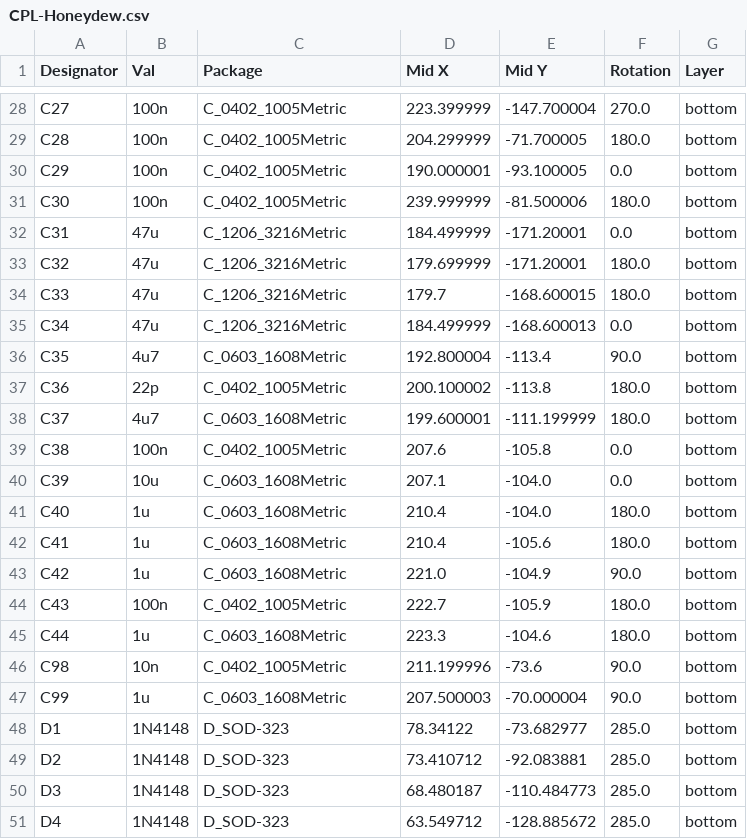
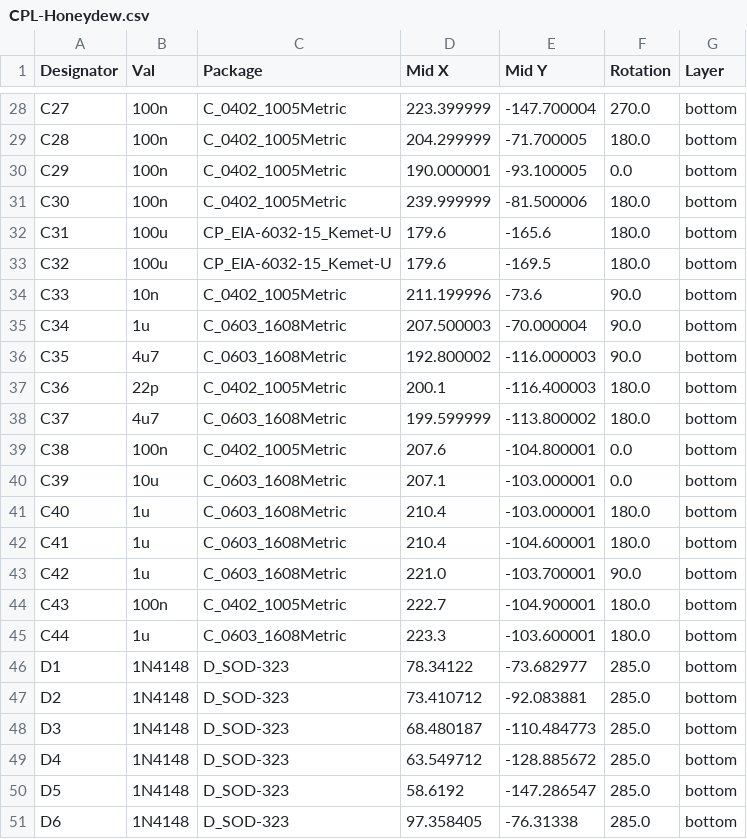
Before and after one commit to Ariamelon/Honeydew, a CSV file: PCB/jlcpcb/production_files/CPL-Honeydew.csv, drawn as a sheet; only a part is shown, gaps mark what is left out; the shorter side is filled out with more unchanged rows; the diff covers the shown part only.

```diff
--- a/PCB/jlcpcb/production_files/CPL-Honeydew.csv
+++ b/PCB/jlcpcb/production_files/CPL-Honeydew.csv
@@ -31,18 +31,16 @@ C29,100n,C_0402_1005Metric,190.000001,-93.100005,0.0,bottom
 C30,100n,C_0402_1005Metric,239.999999,-81.500006,180.0,bottom
-C31,47u,C_1206_3216Metric,184.499999,-171.20001,0.0,bottom
-C32,47u,C_1206_3216Metric,179.699999,-171.20001,180.0,bottom
-C33,47u,C_1206_3216Metric,179.7,-168.600015,180.0,bottom
-C34,47u,C_1206_3216Metric,184.499999,-168.600013,0.0,bottom
-C35,4u7,C_0603_1608Metric,192.800004,-113.4,90.0,bottom
-C36,22p,C_0402_1005Metric,200.100002,-113.8,180.0,bottom
-C37,4u7,C_0603_1608Metric,199.600001,-111.199999,180.0,bottom
-C38,100n,C_0402_1005Metric,207.6,-105.8,0.0,bottom
-C39,10u,C_0603_1608Metric,207.1,-104.0,0.0,bottom
-C40,1u,C_0603_1608Metric,210.4,-104.0,180.0,bottom
-C41,1u,C_0603_1608Metric,210.4,-105.6,180.0,bottom
-C42,1u,C_0603_1608Metric,221.0,-104.9,90.0,bottom
-C43,100n,C_0402_1005Metric,222.7,-105.9,180.0,bottom
-C44,1u,C_0603_1608Metric,223.3,-104.6,180.0,bottom
-C98,10n,C_0402_1005Metric,211.199996,-73.6,90.0,bottom
-C99,1u,C_0603_1608Metric,207.500003,-70.000004,90.0,bottom
+C31,100u,CP_EIA-6032-15_Kemet-U,179.6,-165.6,180.0,bottom
+C32,100u,CP_EIA-6032-15_Kemet-U,179.6,-169.5,180.0,bottom
+C33,10n,C_0402_1005Metric,211.199996,-73.6,90.0,bottom
+C34,1u,C_0603_1608Metric,207.500003,-70.000004,90.0,bottom
+C35,4u7,C_0603_1608Metric,192.800002,-116.000003,90.0,bottom
+C36,22p,C_0402_1005Metric,200.1,-116.400003,180.0,bottom
+C37,4u7,C_0603_1608Metric,199.599999,-113.800002,180.0,bottom
+C38,100n,C_0402_1005Metric,207.6,-104.800001,0.0,bottom
+C39,10u,C_0603_1608Metric,207.1,-103.000001,0.0,bottom
+C40,1u,C_0603_1608Metric,210.4,-103.000001,180.0,bottom
+C41,1u,C_0603_1608Metric,210.4,-104.600001,180.0,bottom
+C42,1u,C_0603_1608Metric,221.0,-103.700001,90.0,bottom
+C43,100n,C_0402_1005Metric,222.7,-104.900001,180.0,bottom
+C44,1u,C_0603_1608Metric,223.3,-103.600001,180.0,bottom
 D1,1N4148,D_SOD-323,78.34122,-73.682977,285.0,bottom
```
Also changed, not shown: 17 edited cells elsewhere in this file, PCB/jlcpcb/production_files/BOM-Honeydew.csv, 34 other files.
